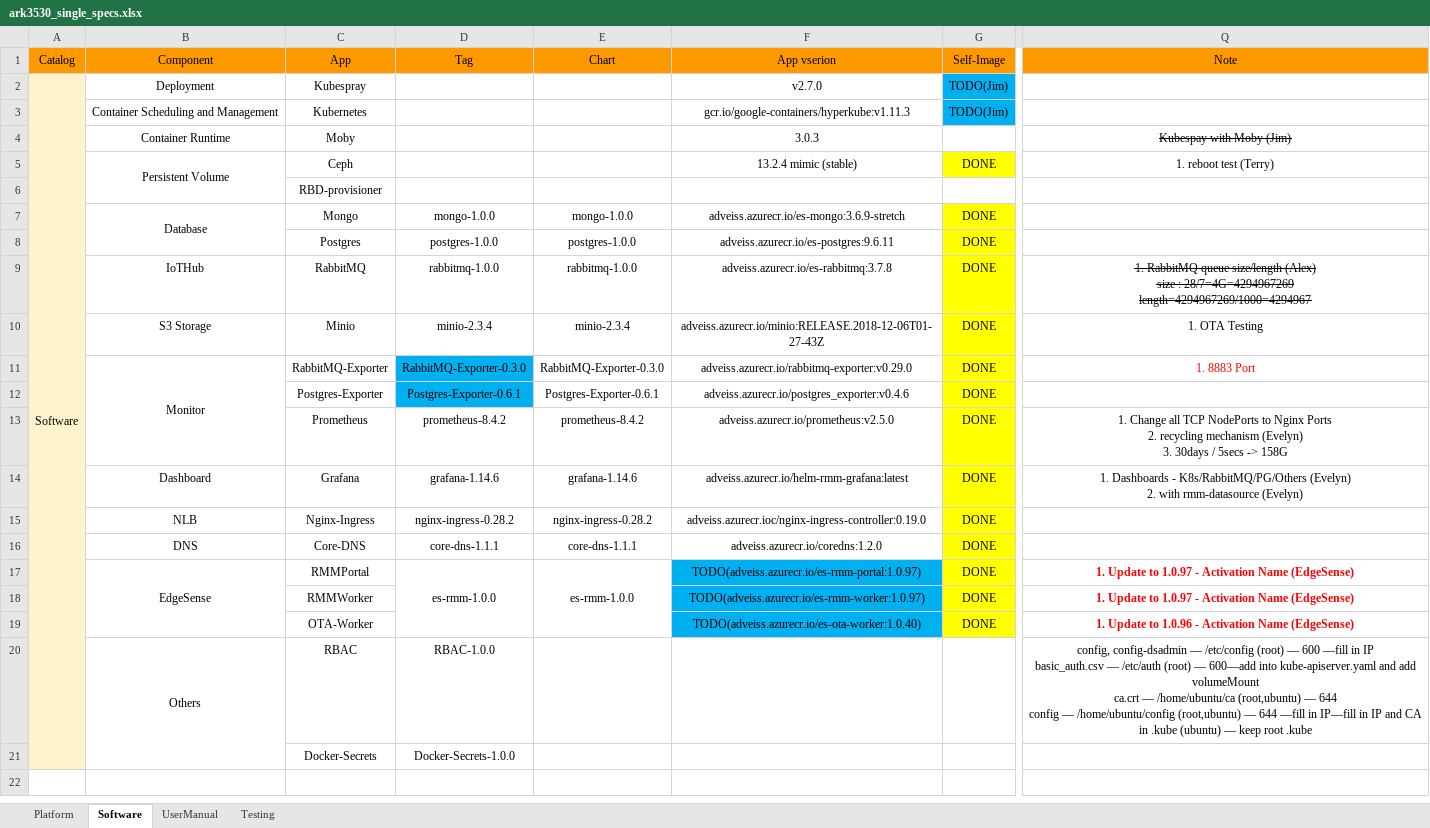
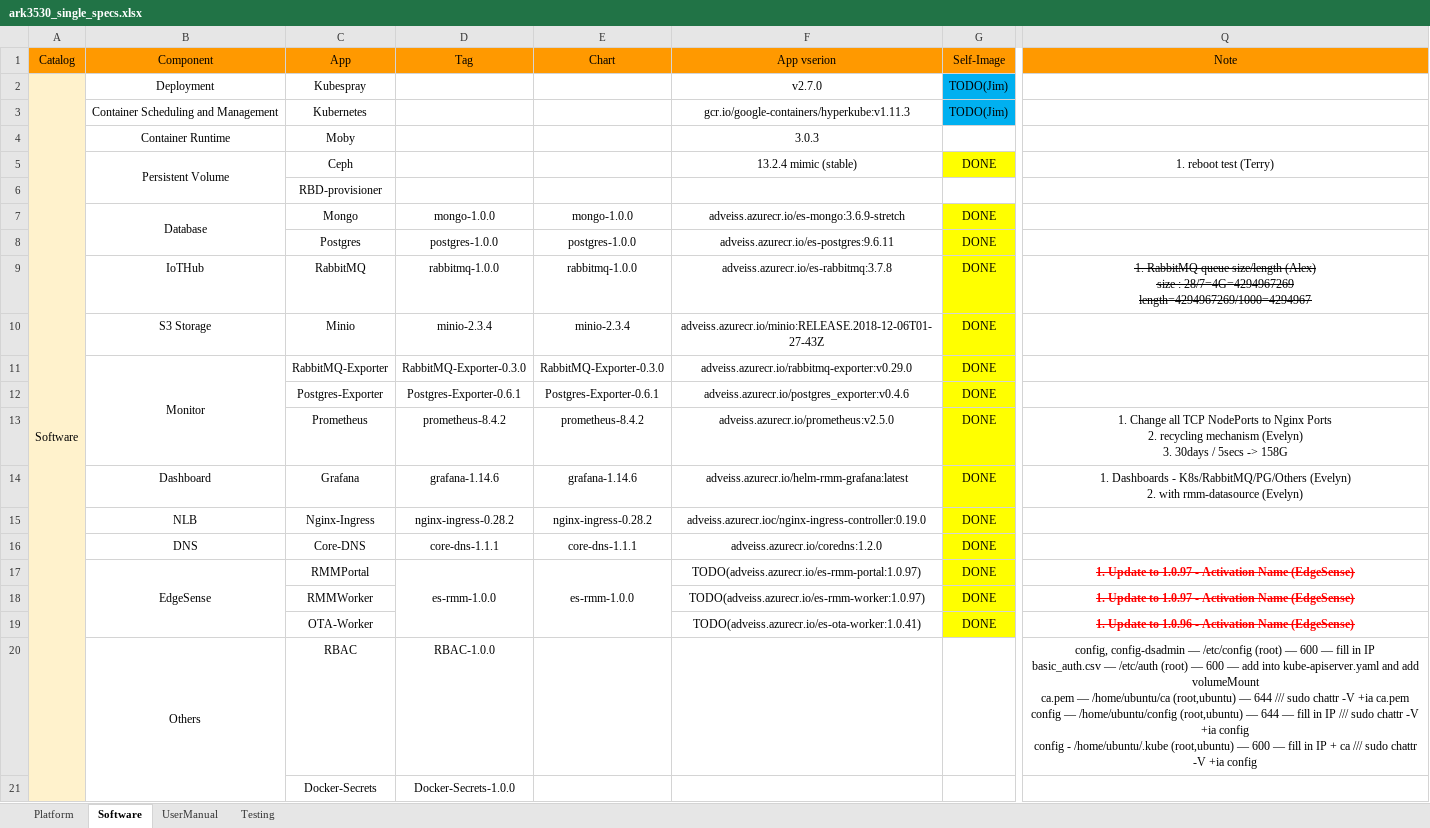
Before and after one commit to TsubasaEX/Tracks, an Excel workbook: spec/ark3530_single_specs.xlsx, sheet Software, drawn as a sheet; only a part is shown, gaps mark what is left out; the shorter side is filled out with more unchanged rows; values as stored, in another font and other column widths than the file's, no borders; ↵ is a line break in a cell; the diff names each change by its address in the sheet, - before the commit and + after, or states it on an @@ line.

```diff
--- a/spec/ark3530_single_specs.xlsx (sheet Software)
+++ b/spec/ark3530_single_specs.xlsx (sheet Software)
-Q4 (Note): Kubespay with Moby (Jim)
+Q4 (Note): (empty)
-Q10 (Note): 1. OTA Testing
+Q10 (Note): (empty)
-D11:D12 fill: #00B0F0
+D11:D12 fill: none
-Q11 (Note): 1. 8883 Port
+Q11 (Note): (empty)
-F17:F19 fill: #00B0F0
+F17:F19 fill: none
-Q17:Q19 strikethrough: off
+Q17:Q19 strikethrough: on
-F19 (App vserion): TODO(adveiss.azurecr.io/es-ota-worker:1.0.40)
+F19 (App vserion): TODO(adveiss.azurecr.io/es-ota-worker:1.0.41)
-Q20 (Note): …— 600 —fill in IP ↵ basic_auth.csv — /etc/auth (root) — 600—add into kube-apiserver.yaml and add volumeMount ↵ ca.crt — /home/ubuntu/ca (root,ubuntu) — 644 ↵ config — /home/ubuntu/config (root,ubuntu) — 644 —fill in IP—fill in IP and CA in .kube (ubuntu) — keep root .kube
+Q20 (Note): …— 600 — fill in IP ↵ basic_auth.csv — /etc/auth (root) — 600 — add into kube-apiserver.yaml and add volumeMount ↵ ca.pem — /home/ubuntu/ca (root,ubuntu) — 644 /// sudo chattr -V +ia ca.pem ↵ config — /home/ubuntu/config (root,ubuntu) — 644 — fill in IP /// sudo chattr -V +ia config ↵ config - /home/ubuntu/.kube (root,ubuntu) — 600 — fill in IP + ca /// sudo chattr -V +ia config
```
Also changed, not shown: reports.xlsx, 1 other file.
